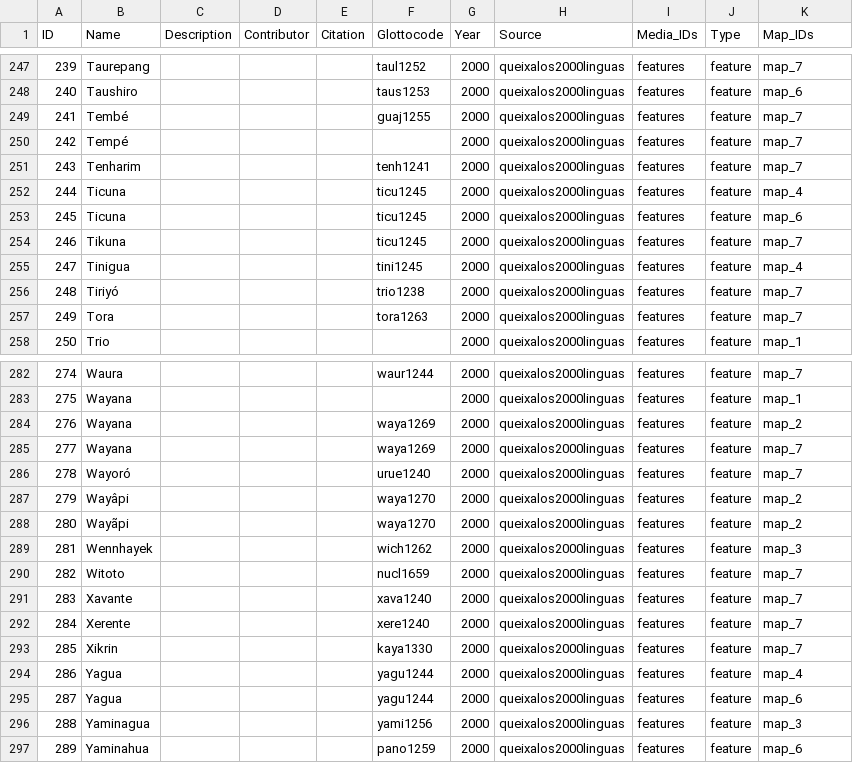
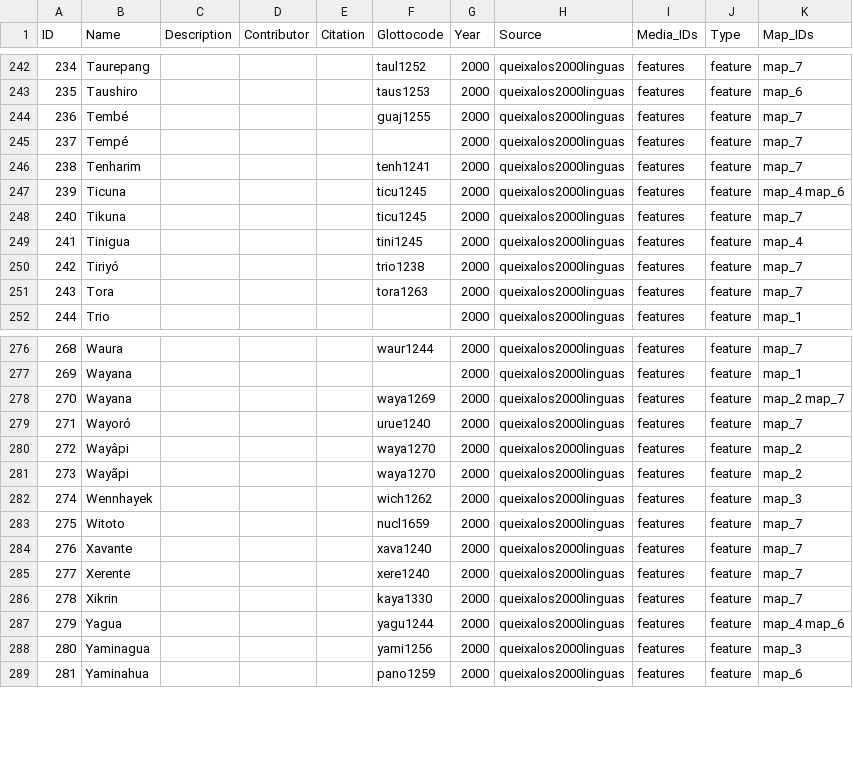
Before and after one commit to Glottography/queixalos2000linguas, a CSV file: cldf/contributions.csv, drawn as a sheet; only a part is shown, gaps mark what is left out; removed rows and columns are numbered as before the commit, all else as after; the diff covers the shown part only; the diff names each change by its address in the sheet, - before the commit and + after, or states it on an @@ line.

```diff
--- a/cldf/contributions.csv
+++ b/cldf/contributions.csv
@@ column A (ID) renumbered from row 49 down @@
-K247 (Map_IDs): map_4
+K247 (Map_IDs): map_4 map_6
-row 253: 245 | Ticuna |  |  |  | ticu1245 | 2000 | queixalos2000linguas | features | feature | map_6
-K278 (Map_IDs): map_2
+K278 (Map_IDs): map_2 map_7
-row 285: 277 | Wayana |  |  |  | waya1269 | 2000 | queixalos2000linguas | features | feature | map_7
-K287 (Map_IDs): map_4
+K287 (Map_IDs): map_4 map_6
-row 295: 287 | Yagua |  |  |  | yagu1244 | 2000 | queixalos2000linguas | features | feature | map_6
```
Also changed, not shown: 5 removed rows and 5 edited cells elsewhere in this file, cldf/languages.csv, 8 other files.
